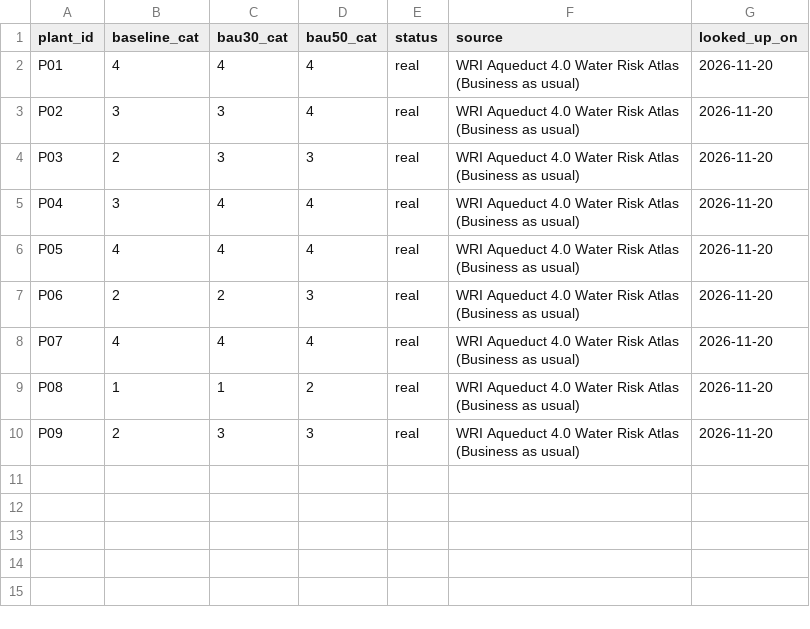
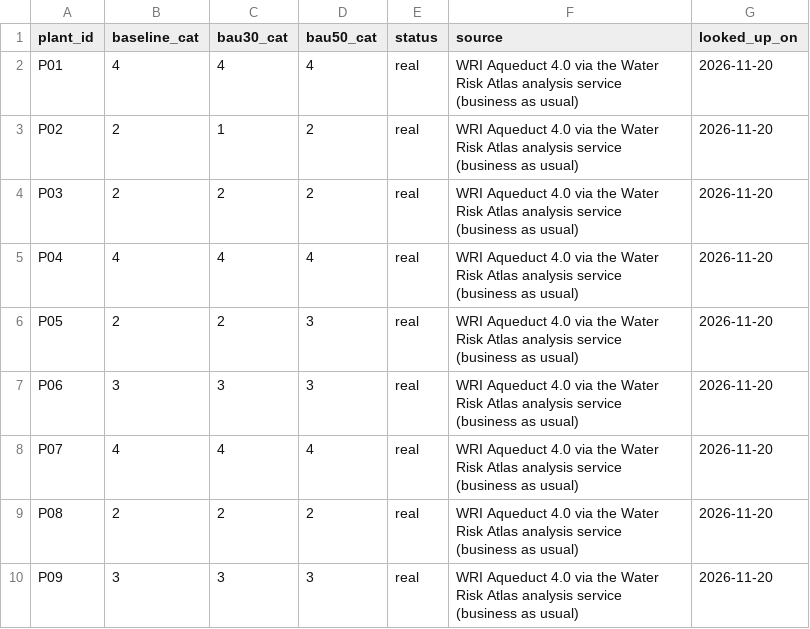
Before and after one commit to skr1ch/ESG, a CSV file: data/manual/aqueduct_plants.csv, drawn as a sheet.

```diff
--- a/data/manual/aqueduct_plants.csv
+++ b/data/manual/aqueduct_plants.csv
@@ -1,10 +1,10 @@
 plant_id,baseline_cat,bau30_cat,bau50_cat,status,source,looked_up_on
-P01,4,4,4,real,WRI Aqueduct 4.0 Water Risk Atlas (Business as usual),2026-11-20
-P02,3,3,4,real,WRI Aqueduct 4.0 Water Risk Atlas (Business as usual),2026-11-20
-P03,2,3,3,real,WRI Aqueduct 4.0 Water Risk Atlas (Business as usual),2026-11-20
-P04,3,4,4,real,WRI Aqueduct 4.0 Water Risk Atlas (Business as usual),2026-11-20
-P05,4,4,4,real,WRI Aqueduct 4.0 Water Risk Atlas (Business as usual),2026-11-20
-P06,2,2,3,real,WRI Aqueduct 4.0 Water Risk Atlas (Business as usual),2026-11-20
-P07,4,4,4,real,WRI Aqueduct 4.0 Water Risk Atlas (Business as usual),2026-11-20
-P08,1,1,2,real,WRI Aqueduct 4.0 Water Risk Atlas (Business as usual),2026-11-20
-P09,2,3,3,real,WRI Aqueduct 4.0 Water Risk Atlas (Business as usual),2026-11-20
+P01,4,4,4,real,WRI Aqueduct 4.0 via the Water Risk Atlas analysis service (business as usual),2026-11-20
+P02,2,1,2,real,WRI Aqueduct 4.0 via the Water Risk Atlas analysis service (business as usual),2026-11-20
+P03,2,2,2,real,WRI Aqueduct 4.0 via the Water Risk Atlas analysis service (business as usual),2026-11-20
+P04,4,4,4,real,WRI Aqueduct 4.0 via the Water Risk Atlas analysis service (business as usual),2026-11-20
+P05,2,2,3,real,WRI Aqueduct 4.0 via the Water Risk Atlas analysis service (business as usual),2026-11-20
+P06,3,3,3,real,WRI Aqueduct 4.0 via the Water Risk Atlas analysis service (business as usual),2026-11-20
+P07,4,4,4,real,WRI Aqueduct 4.0 via the Water Risk Atlas analysis service (business as usual),2026-11-20
+P08,2,2,2,real,WRI Aqueduct 4.0 via the Water Risk Atlas analysis service (business as usual),2026-11-20
+P09,3,3,3,real,WRI Aqueduct 4.0 via the Water Risk Atlas analysis service (business as usual),2026-11-20
```
Also changed, not shown: 6 other files.
